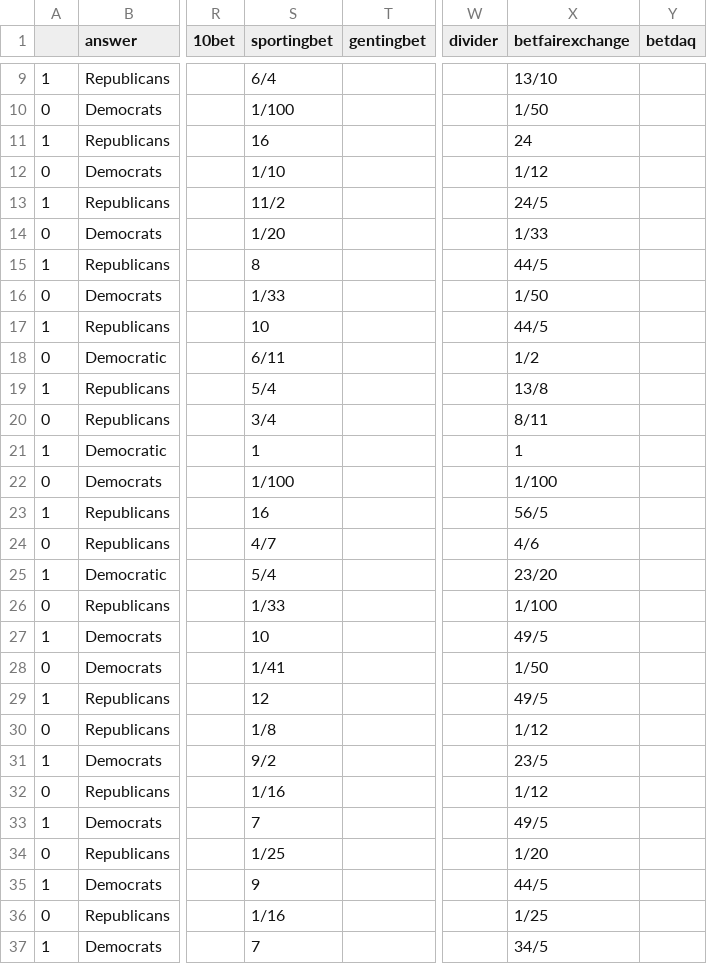
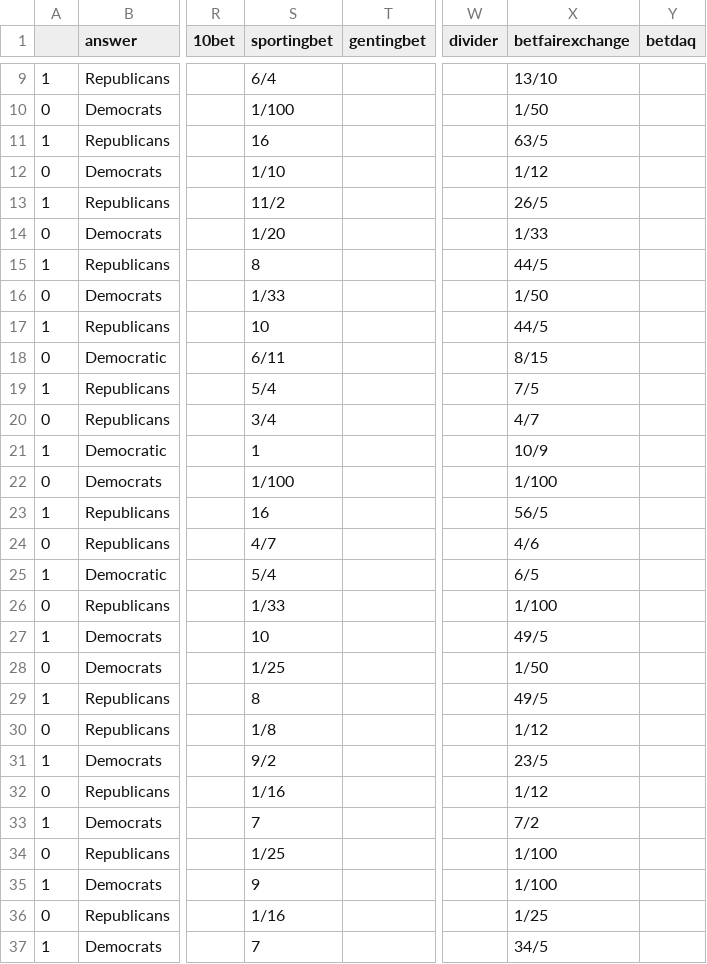
Before and after one commit to mickbransfield/predictit_538_odds, a CSV file: odds_state_presidential.csv, drawn as a sheet; only a part is shown, gaps mark what is left out; the diff covers the shown part only; the diff names each change by its address in the sheet, - before the commit and + after, or states it on an @@ line.

```diff
--- a/odds_state_presidential.csv
+++ b/odds_state_presidential.csv
-X11 (betfairexchange): 24
+X11 (betfairexchange): 63/5
-X13 (betfairexchange): 24/5
+X13 (betfairexchange): 26/5
-X18 (betfairexchange): 1/2
+X18 (betfairexchange): 8/15
-X19 (betfairexchange): 13/8
+X19 (betfairexchange): 7/5
-X20 (betfairexchange): 8/11
+X20 (betfairexchange): 4/7
-X21 (betfairexchange): 1
+X21 (betfairexchange): 10/9
-X25 (betfairexchange): 23/20
+X25 (betfairexchange): 6/5
-S28 (sportingbet): 1/41
+S28 (sportingbet): 1/25
-S29 (sportingbet): 12
+S29 (sportingbet): 8
-X33 (betfairexchange): 49/5
+X33 (betfairexchange): 7/2
-X34 (betfairexchange): 1/20
+X34 (betfairexchange): 1/100
-X35 (betfairexchange): 44/5
+X35 (betfairexchange): 1/100
```
Also changed, not shown: 20 edited cells elsewhere in this file, predictit_538_odds.csv.
